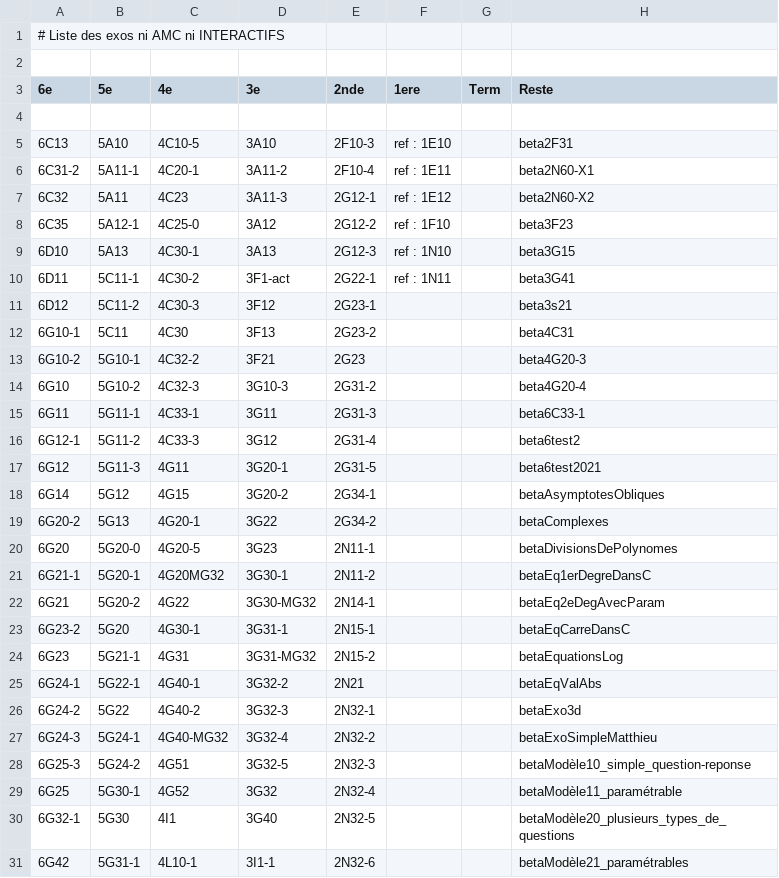
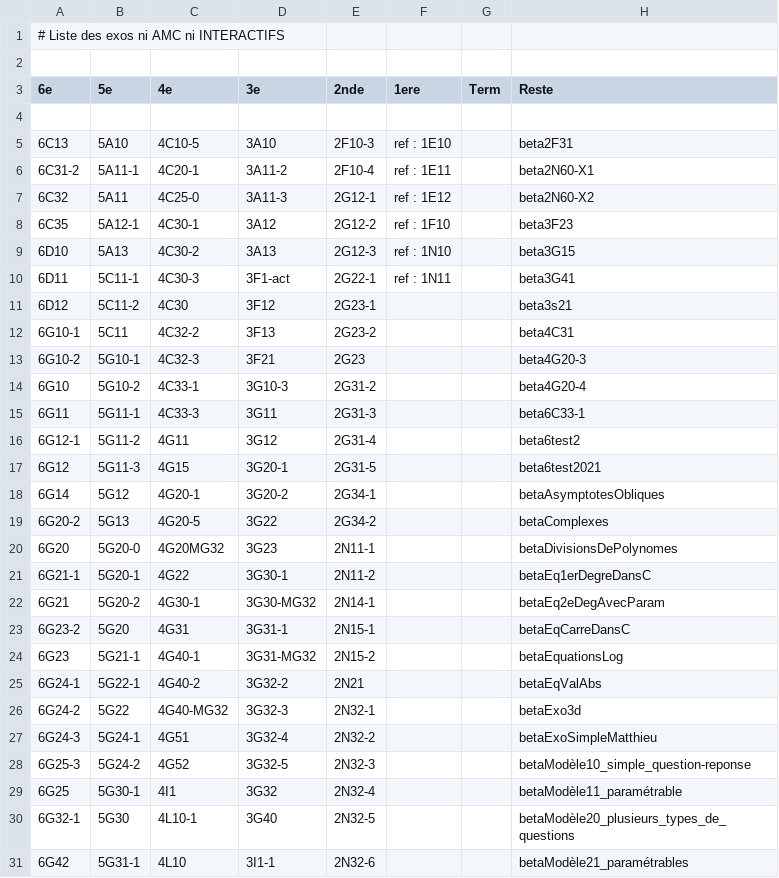
Before and after one commit to mathalea/mathalea, a CSV file: src/csv/exosNonAmcNonInteractifs.csv, drawn as a sheet; only a part is shown; the diff covers the shown part only.

```diff
--- a/src/csv/exosNonAmcNonInteractifs.csv
+++ b/src/csv/exosNonAmcNonInteractifs.csv
@@ -6,26 +6,26 @@
 6C31-2,5A11-1,4C20-1,3A11-2,2F10-4,ref : 1E11,,beta2N60-X1
-6C32,5A11,4C23,3A11-3,2G12-1,ref : 1E12,,beta2N60-X2
-6C35,5A12-1,4C25-0,3A12,2G12-2,ref : 1F10,,beta3F23
-6D10,5A13,4C30-1,3A13,2G12-3,ref : 1N10,,beta3G15
-6D11,5C11-1,4C30-2,3F1-act,2G22-1,ref : 1N11,,beta3G41
-6D12,5C11-2,4C30-3,3F12,2G23-1,,,beta3s21
-6G10-1,5C11,4C30,3F13,2G23-2,,,beta4C31
-6G10-2,5G10-1,4C32-2,3F21,2G23,,,beta4G20-3
-6G10,5G10-2,4C32-3,3G10-3,2G31-2,,,beta4G20-4
-6G11,5G11-1,4C33-1,3G11,2G31-3,,,beta6C33-1
-6G12-1,5G11-2,4C33-3,3G12,2G31-4,,,beta6test2
-6G12,5G11-3,4G11,3G20-1,2G31-5,,,beta6test2021
-6G14,5G12,4G15,3G20-2,2G34-1,,,betaAsymptotesObliques
-6G20-2,5G13,4G20-1,3G22,2G34-2,,,betaComplexes
-6G20,5G20-0,4G20-5,3G23,2N11-1,,,betaDivisionsDePolynomes
-6G21-1,5G20-1,4G20MG32,3G30-1,2N11-2,,,betaEq1erDegreDansC
-6G21,5G20-2,4G22,3G30-MG32,2N14-1,,,betaEq2eDegAvecParam
-6G23-2,5G20,4G30-1,3G31-1,2N15-1,,,betaEqCarreDansC
-6G23,5G21-1,4G31,3G31-MG32,2N15-2,,,betaEquationsLog
-6G24-1,5G22-1,4G40-1,3G32-2,2N21,,,betaEqValAbs
-6G24-2,5G22,4G40-2,3G32-3,2N32-1,,,betaExo3d
-6G24-3,5G24-1,4G40-MG32,3G32-4,2N32-2,,,betaExoSimpleMatthieu
-6G25-3,5G24-2,4G51,3G32-5,2N32-3,,,betaModèle10_simple_question-reponse
-6G25,5G30-1,4G52,3G32,2N32-4,,,betaModèle11_paramétrable
-6G32-1,5G30,4I1,3G40,2N32-5,,,betaModèle20_plusieurs_types_de_questions
-6G42,5G31-1,4L10-1,3I1-1,2N32-6,,,betaModèle21_paramétrables
+6C32,5A11,4C25-0,3A11-3,2G12-1,ref : 1E12,,beta2N60-X2
+6C35,5A12-1,4C30-1,3A12,2G12-2,ref : 1F10,,beta3F23
+6D10,5A13,4C30-2,3A13,2G12-3,ref : 1N10,,beta3G15
+6D11,5C11-1,4C30-3,3F1-act,2G22-1,ref : 1N11,,beta3G41
+6D12,5C11-2,4C30,3F12,2G23-1,,,beta3s21
+6G10-1,5C11,4C32-2,3F13,2G23-2,,,beta4C31
+6G10-2,5G10-1,4C32-3,3F21,2G23,,,beta4G20-3
+6G10,5G10-2,4C33-1,3G10-3,2G31-2,,,beta4G20-4
+6G11,5G11-1,4C33-3,3G11,2G31-3,,,beta6C33-1
+6G12-1,5G11-2,4G11,3G12,2G31-4,,,beta6test2
+6G12,5G11-3,4G15,3G20-1,2G31-5,,,beta6test2021
+6G14,5G12,4G20-1,3G20-2,2G34-1,,,betaAsymptotesObliques
+6G20-2,5G13,4G20-5,3G22,2G34-2,,,betaComplexes
+6G20,5G20-0,4G20MG32,3G23,2N11-1,,,betaDivisionsDePolynomes
+6G21-1,5G20-1,4G22,3G30-1,2N11-2,,,betaEq1erDegreDansC
+6G21,5G20-2,4G30-1,3G30-MG32,2N14-1,,,betaEq2eDegAvecParam
+6G23-2,5G20,4G31,3G31-1,2N15-1,,,betaEqCarreDansC
+6G23,5G21-1,4G40-1,3G31-MG32,2N15-2,,,betaEquationsLog
+6G24-1,5G22-1,4G40-2,3G32-2,2N21,,,betaEqValAbs
+6G24-2,5G22,4G40-MG32,3G32-3,2N32-1,,,betaExo3d
+6G24-3,5G24-1,4G51,3G32-4,2N32-2,,,betaExoSimpleMatthieu
+6G25-3,5G24-2,4G52,3G32-5,2N32-3,,,betaModèle10_simple_question-reponse
+6G25,5G30-1,4I1,3G32,2N32-4,,,betaModèle11_paramétrable
+6G32-1,5G30,4L10-1,3G40,2N32-5,,,betaModèle20_plusieurs_types_de_questions
+6G42,5G31-1,4L10,3I1-1,2N32-6,,,betaModèle21_paramétrables
```
Also changed, not shown: 21 edited cells elsewhere in this file, 3 other files.
